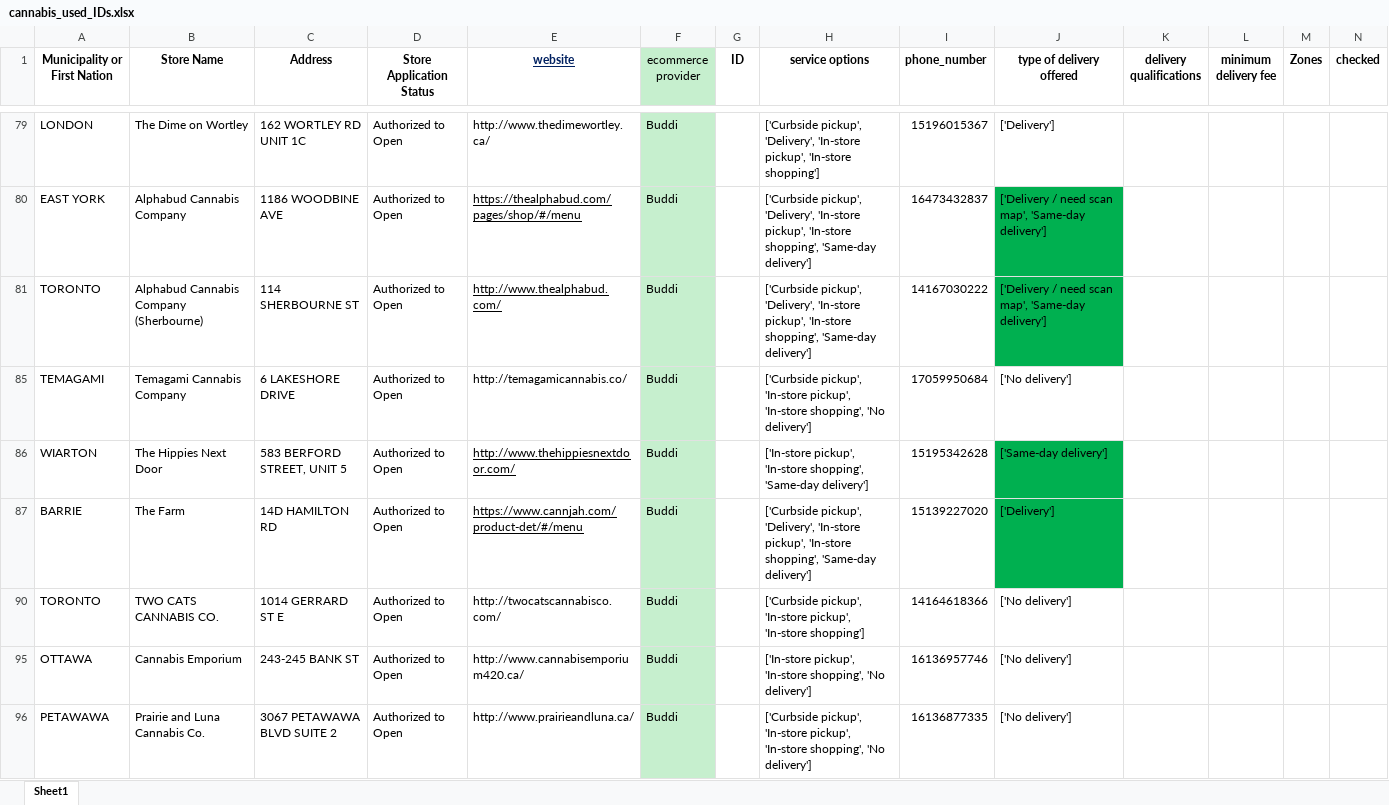
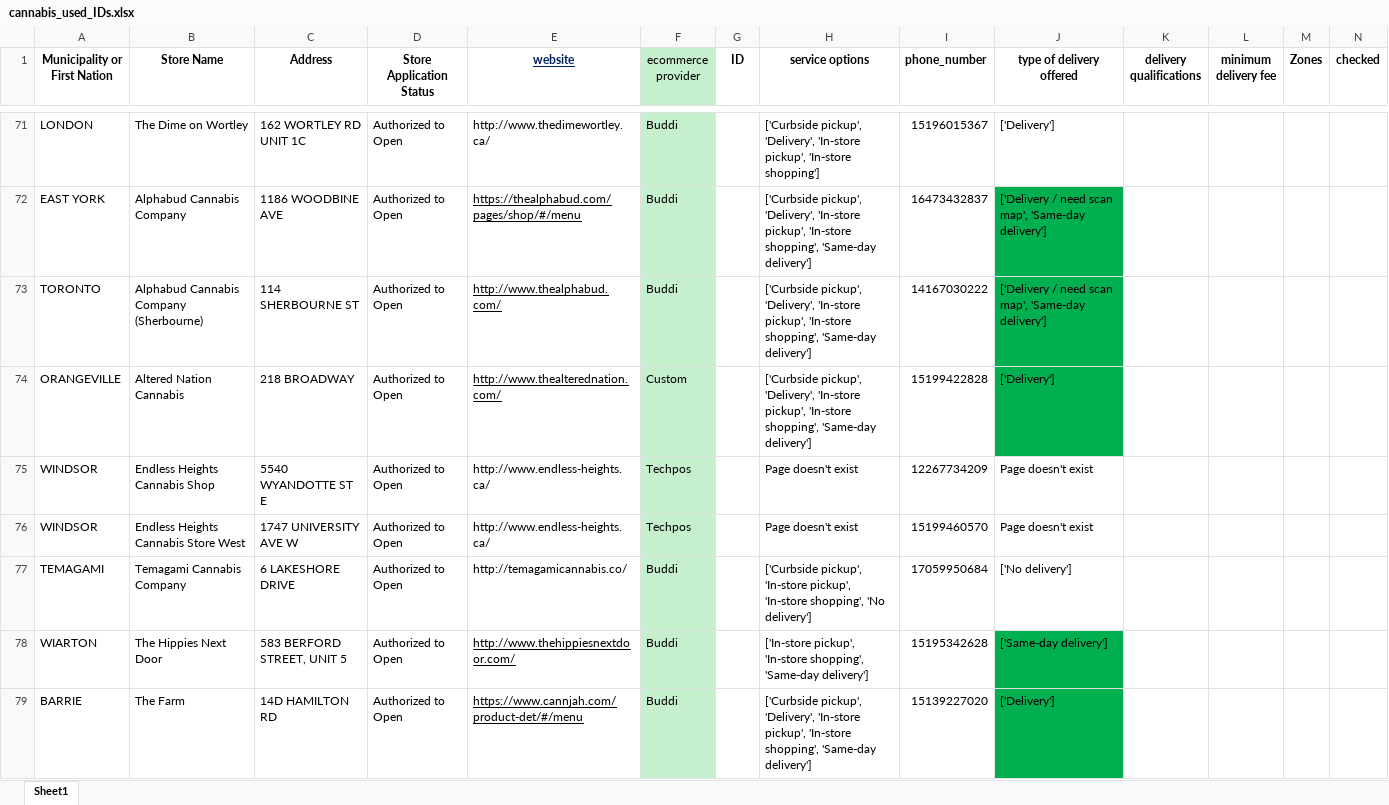
Before and after one commit to lyovaparsyan94/cannabis-shops-scraping, an Excel workbook: platform_scrapper/data/cannabis_used_IDs.xlsx, sheet Sheet1, drawn as a sheet; only a part is shown, gaps mark what is left out; the shorter side is filled out with more unchanged rows; values as stored, in another font and other column widths than the file's, no borders; the diff covers the shown part only; the diff names each change by its address in the sheet, - before the commit and + after, or states it on an @@ line.

```diff
--- a/platform_scrapper/data/cannabis_used_IDs.xlsx (sheet Sheet1)
+++ b/platform_scrapper/data/cannabis_used_IDs.xlsx (sheet Sheet1)
@@ row 74 unhidden: ORANGEVILLE | Altered Nation Cannabis | 218 BROADWAY | Authorized to Open | http://www.thealterednation.com/ | Custom |  | ['Curbside pickup', 'Delivery', 'In-store pickup', 'In-store shopping', 'Same-day delivery'] | 15199422828 | ['Delivery'] @@
@@ row 75 unhidden: WINDSOR | Endless Heights Cannabis Shop | 5540 WYANDOTTE ST E | Authorized to Open | http://www.endless-heights.ca/ | Techpos |  | Page doesn't exist | 12267734209 | Page doesn't exist @@
@@ row 76 unhidden: WINDSOR | Endless Heights Cannabis Store West | 1747 UNIVERSITY AVE W | Authorized to Open | http://www.endless-heights.ca/ | Techpos |  | Page doesn't exist | 15199460570 | Page doesn't exist @@
```
Also changed, not shown: 8 removed rows and 73 hidden or unhidden rows elsewhere in this sheet, platform_scrapper/data/fake_cannabis_used_IDs.xlsx, 2 other files.
